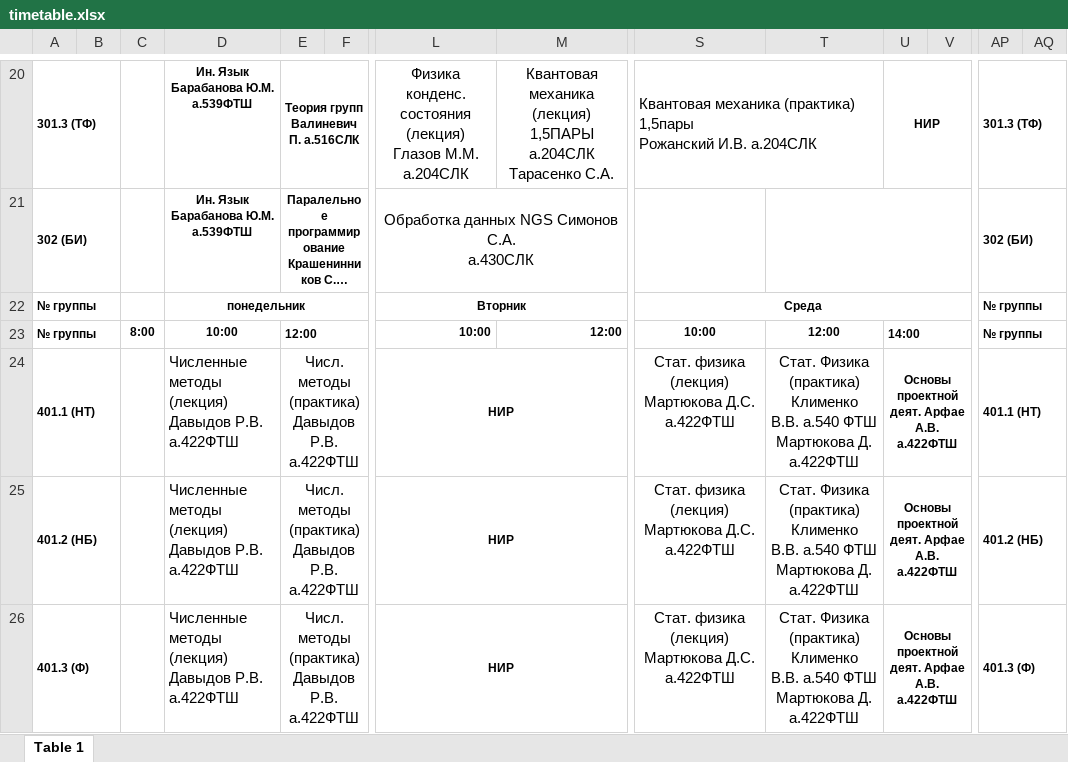
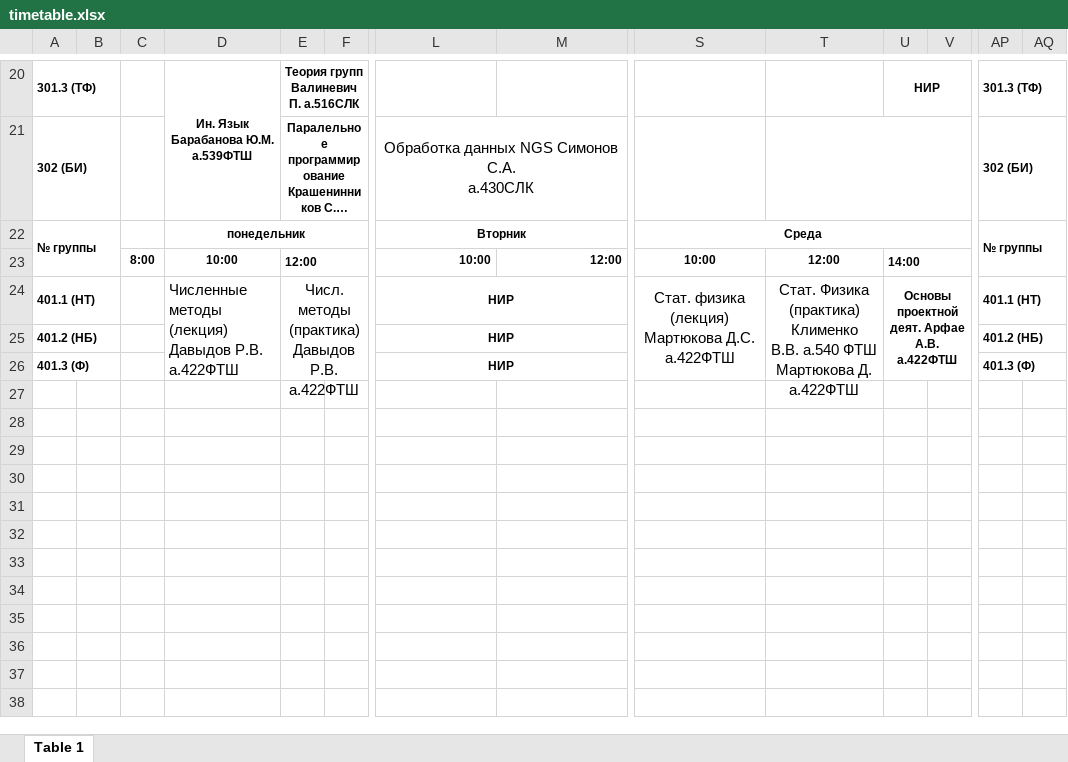
Before and after one commit to artyomrabosh/tryintobegood, an Excel workbook: timetable.xlsx, sheet Table 1, drawn as a sheet; only a part is shown, gaps mark what is left out; long unchanged cells end in …; values as stored, in another font and other column widths than the file's, no borders; charts and pictures not drawn; removed rows and columns are numbered as before the commit, all else as after; ↵ is a line break in a cell; the diff covers the shown part only; the diff names each change by its address in the sheet, - before the commit and + after, or states it on an @@ line.

```diff
--- a/timetable.xlsx (sheet Table 1)
+++ b/timetable.xlsx (sheet Table 1)
+D20:D21 merged
-L20: Физика конденс. состояния (лекция) ↵ Глазов М.М. а.204СЛК
+L20: (empty)
-M20: Квантовая механика (лекция) 1,5ПАРЫ а.204СЛК ↵ Тарасенко С.А.
+M20: (empty)
-M20:N20 merged
-S20: Квантовая механика (практика) 1,5пары ↵ Рожанский И.В. а.204СЛК
+S20: (empty)
-S20:T20 merged
-D21: Ин. Язык Барабанова Ю.М. а.539ФТШ
+D21: (empty)
-A22:B22 merged
+A22:B23 merged
-AP22:AQ22 merged
+AP22:AQ23 merged
-A23: № группы
+A23: (empty)
-A23:B23 merged
-AP23: № группы
+AP23: (empty)
-AP23:AQ23 merged
+D24:D26 merged
-E24:F24 merged
+E24:F26 merged
+S24:S26 merged
+T24:T26 merged
-U24:V24 merged
+U24:V26 merged
-D25:D26: Численные методы (лекция) ↵ Давыдов Р.В. а.422ФТШ
+D25:D26: (empty)
-E25:E26: Числ. методы (практика) Давыдов Р.В. а.422ФТШ
+E25:E26: (empty)
-E25:F25 merged
-S25:S26: Стат. физика (лекция) Мартюкова Д.С. а.422ФТШ
+S25:S26: (empty)
-T25:T26: Стат. Физика (практика) Клименко ↵ В.В. а.540 ФТШ ↵ Мартюкова Д. а.422ФТШ
+T25:T26: (empty)
-U25:U26: Основы проектной деят. Арфае А.В. а.422ФТШ
+U25:U26: (empty)
-U25:V25 merged
-E26:F26 merged
-U26:V26 merged
```
Also changed, not shown: 6 added rows, 6 removed rows, 15 edited cells, cell formats and merged cells elsewhere in this sheet, charts or pictures, 35 other files.
